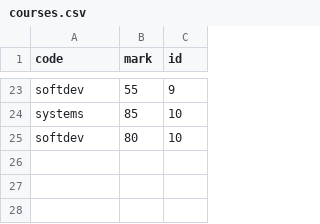
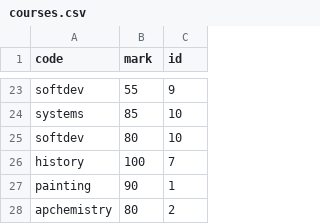
Before and after one commit to TiffanyCao/SoftDev-Work, a CSV file: 18_db-nmcrnch/courses.csv, drawn as a sheet; only a part is shown, gaps mark what is left out; the diff names each change by its address in the sheet, - before the commit and + after, or states it on an @@ line.

Commit message:
added new rows

```diff
--- a/18_db-nmcrnch/courses.csv
+++ b/18_db-nmcrnch/courses.csv
+row 26: history | 100 | 7
+row 27: painting | 90 | 1
+row 28: apchemistry | 80 | 2
```
